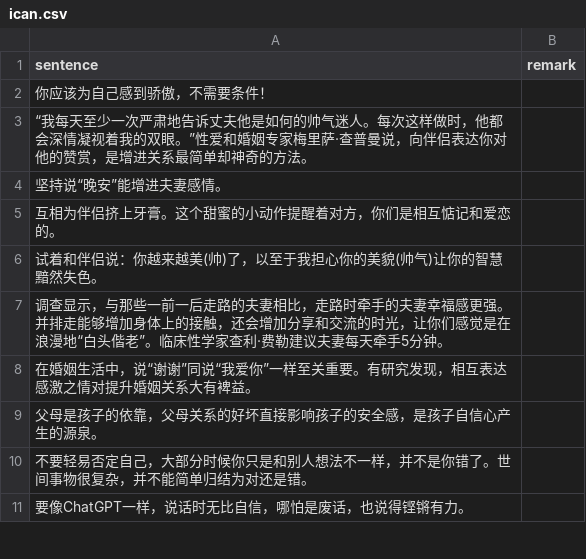
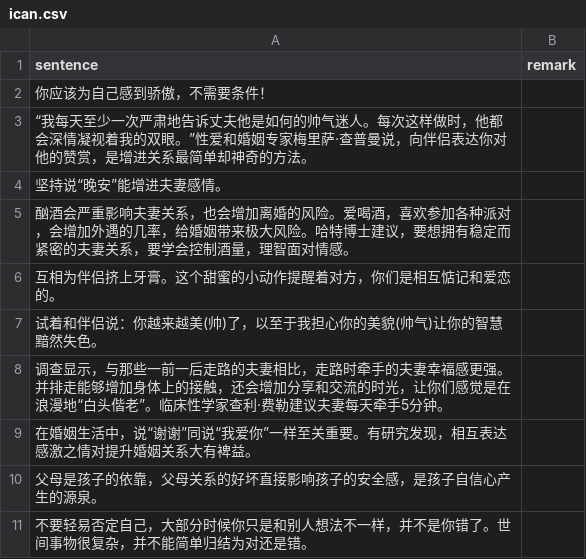
Before and after one commit to HenryLoveMiller/ja, a CSV file: ican.csv, drawn as a sheet; only a part is shown; the shorter side is filled out with more unchanged rows.

Commit message:
Update ican.csv

```diff
--- a/ican.csv
+++ b/ican.csv
@@ -4,2 +4,3 @@ sentence,remark
 坚持说“晚安”能增进夫妻感情。,
+酗酒会严重影响夫妻关系，也会增加离婚的风险。爱喝酒，喜欢参加各种派对，会增加外遇的几率，给婚姻带来极大风险。哈特博士建议，要想拥有稳定而紧密的夫妻关系，要学会控制酒量，理智面对情感。,
 互相为伴侣挤上牙膏。这个甜蜜的小动作提醒着对方，你们是相互惦记和爱恋的。,
```
